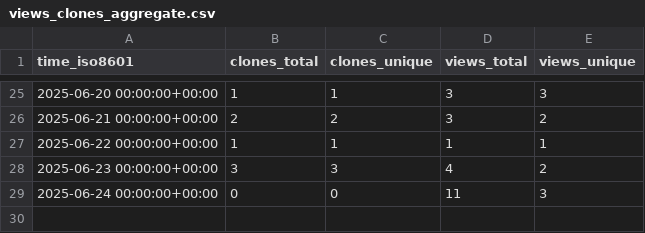
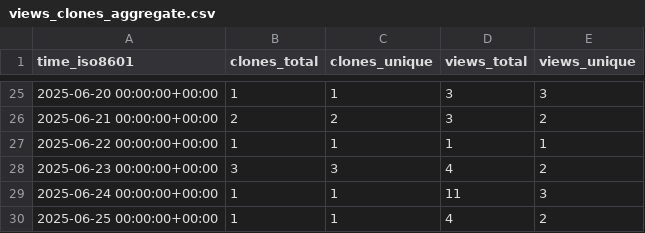
Before and after one commit to shalenMathew/Quotes-app, a CSV file: shalenMathew/Quotes-app/ghrs-data/views_clones_aggregate.csv, drawn as a sheet; only a part is shown, gaps mark what is left out.

```diff
--- a/shalenMathew/Quotes-app/ghrs-data/views_clones_aggregate.csv
+++ b/shalenMathew/Quotes-app/ghrs-data/views_clones_aggregate.csv
@@ -28,2 +28,3 @@ time_iso8601,clones_total,clones_unique,views_total,views_unique
 2025-06-23 00:00:00+00:00,3,3,4,2
-2025-06-24 00:00:00+00:00,0,0,11,3
+2025-06-24 00:00:00+00:00,1,1,11,3
+2025-06-25 00:00:00+00:00,1,1,4,2
```
Also changed, not shown: 1 other file.
